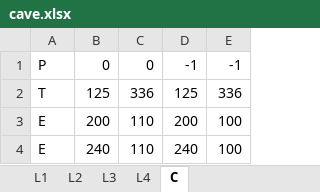
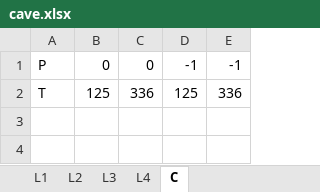
Before and after one commit to jdefilippo/medieval_rpg, an Excel workbook: cave.xlsx, sheet C, drawn as a sheet; values as stored, in another font and other column widths than the file's, no borders; the diff names each change by its address in the sheet, - before the commit and + after, or states it on an @@ line.

```diff
--- a/cave.xlsx (sheet C)
+++ b/cave.xlsx (sheet C)
-row 3: E | 200 | 110 | 200 | 100
-row 4: E | 240 | 110 | 240 | 100
```
Also changed, not shown: sheet L1, home.xlsx, 3 other files.
